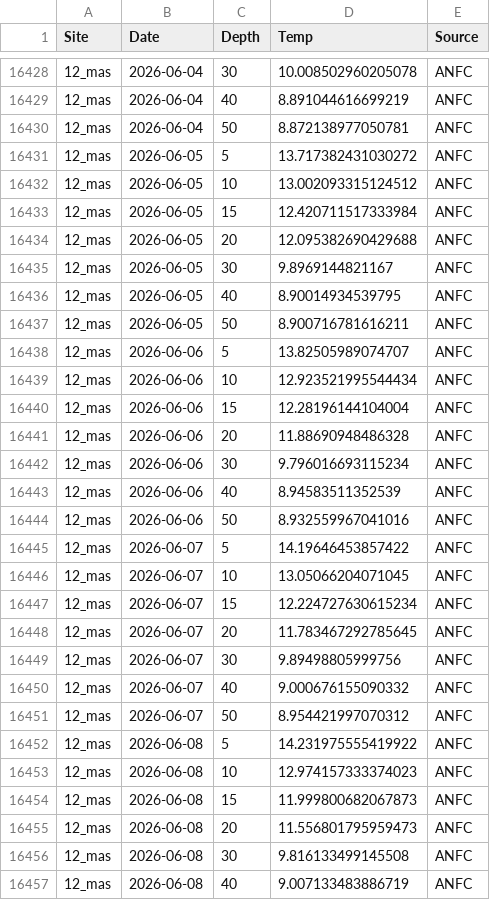
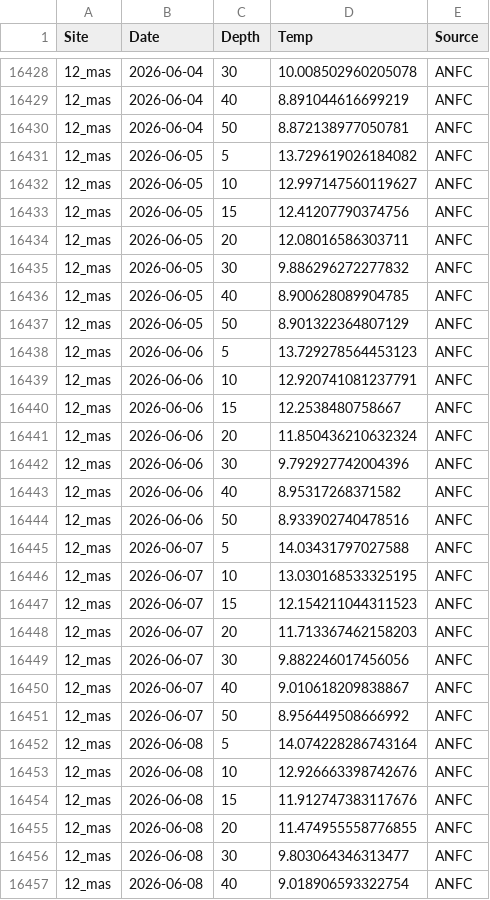
Before and after one commit to sharkbot952/temp_test2, a CSV file: data/cmem/thetao/thetao_12_mas.csv, drawn as a sheet; only a part is shown, gaps mark what is left out; the diff covers the shown part only.

```diff
--- a/data/cmem/thetao/thetao_12_mas.csv
+++ b/data/cmem/thetao/thetao_12_mas.csv
@@ -16430,28 +16430,28 @@
 12_mas,2026-06-04,50,8.872138977050781,ANFC
-12_mas,2026-06-05,5,13.717382431030272,ANFC
-12_mas,2026-06-05,10,13.002093315124512,ANFC
-12_mas,2026-06-05,15,12.420711517333984,ANFC
-12_mas,2026-06-05,20,12.095382690429688,ANFC
-12_mas,2026-06-05,30,9.8969144821167,ANFC
-12_mas,2026-06-05,40,8.90014934539795,ANFC
-12_mas,2026-06-05,50,8.900716781616211,ANFC
-12_mas,2026-06-06,5,13.82505989074707,ANFC
-12_mas,2026-06-06,10,12.923521995544434,ANFC
-12_mas,2026-06-06,15,12.28196144104004,ANFC
-12_mas,2026-06-06,20,11.88690948486328,ANFC
-12_mas,2026-06-06,30,9.796016693115234,ANFC
-12_mas,2026-06-06,40,8.94583511352539,ANFC
-12_mas,2026-06-06,50,8.932559967041016,ANFC
-12_mas,2026-06-07,5,14.19646453857422,ANFC
-12_mas,2026-06-07,10,13.05066204071045,ANFC
-12_mas,2026-06-07,15,12.224727630615234,ANFC
-12_mas,2026-06-07,20,11.783467292785645,ANFC
-12_mas,2026-06-07,30,9.89498805999756,ANFC
-12_mas,2026-06-07,40,9.000676155090332,ANFC
-12_mas,2026-06-07,50,8.954421997070312,ANFC
-12_mas,2026-06-08,5,14.231975555419922,ANFC
-12_mas,2026-06-08,10,12.974157333374023,ANFC
-12_mas,2026-06-08,15,11.999800682067873,ANFC
-12_mas,2026-06-08,20,11.556801795959473,ANFC
-12_mas,2026-06-08,30,9.816133499145508,ANFC
-12_mas,2026-06-08,40,9.007133483886719,ANFC
+12_mas,2026-06-05,5,13.729619026184082,ANFC
+12_mas,2026-06-05,10,12.997147560119627,ANFC
+12_mas,2026-06-05,15,12.41207790374756,ANFC
+12_mas,2026-06-05,20,12.08016586303711,ANFC
+12_mas,2026-06-05,30,9.886296272277832,ANFC
+12_mas,2026-06-05,40,8.900628089904785,ANFC
+12_mas,2026-06-05,50,8.901322364807129,ANFC
+12_mas,2026-06-06,5,13.729278564453123,ANFC
+12_mas,2026-06-06,10,12.920741081237791,ANFC
+12_mas,2026-06-06,15,12.2538480758667,ANFC
+12_mas,2026-06-06,20,11.850436210632324,ANFC
+12_mas,2026-06-06,30,9.792927742004396,ANFC
+12_mas,2026-06-06,40,8.95317268371582,ANFC
+12_mas,2026-06-06,50,8.933902740478516,ANFC
+12_mas,2026-06-07,5,14.03431797027588,ANFC
+12_mas,2026-06-07,10,13.030168533325195,ANFC
+12_mas,2026-06-07,15,12.154211044311523,ANFC
+12_mas,2026-06-07,20,11.713367462158203,ANFC
+12_mas,2026-06-07,30,9.882246017456056,ANFC
+12_mas,2026-06-07,40,9.010618209838867,ANFC
+12_mas,2026-06-07,50,8.956449508666992,ANFC
+12_mas,2026-06-08,5,14.074228286743164,ANFC
+12_mas,2026-06-08,10,12.926663398742676,ANFC
+12_mas,2026-06-08,15,11.912747383117676,ANFC
+12_mas,2026-06-08,20,11.474955558776855,ANFC
+12_mas,2026-06-08,30,9.803064346313477,ANFC
+12_mas,2026-06-08,40,9.018906593322754,ANFC
```
Also changed, not shown: 7 added rows and 36 edited cells elsewhere in this file, data/cmem/chl/chl_10_tom.csv, data/cmem/chl/chl_12_mas.csv, 1 other file.
